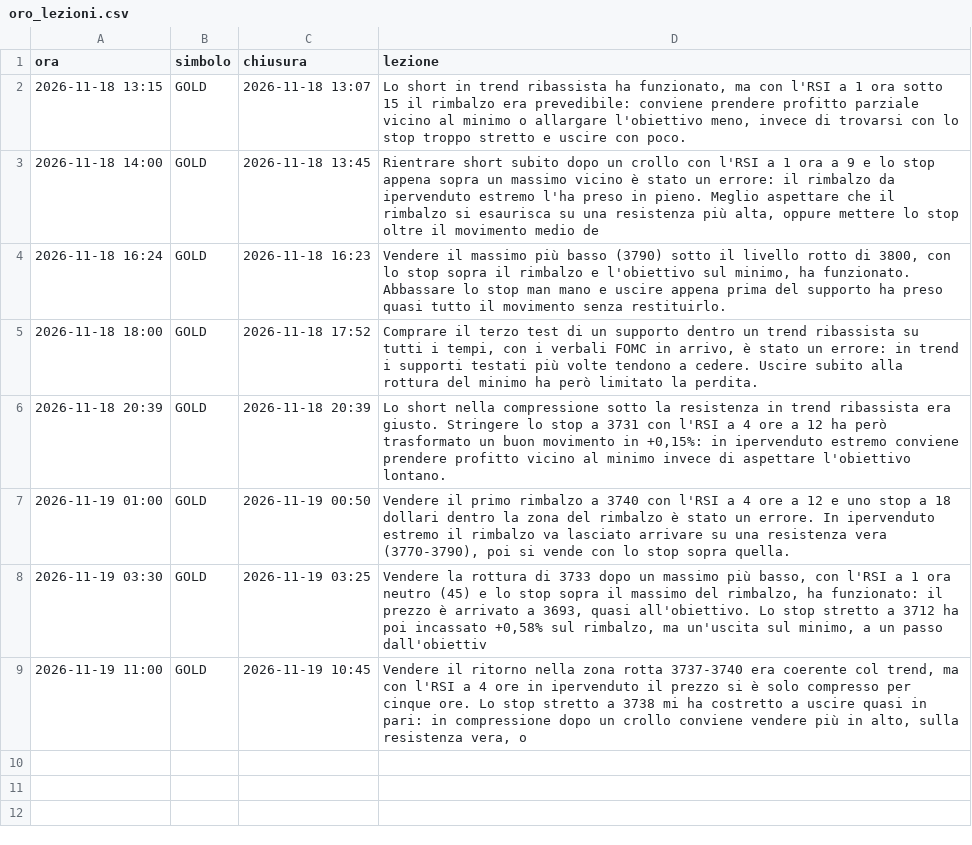
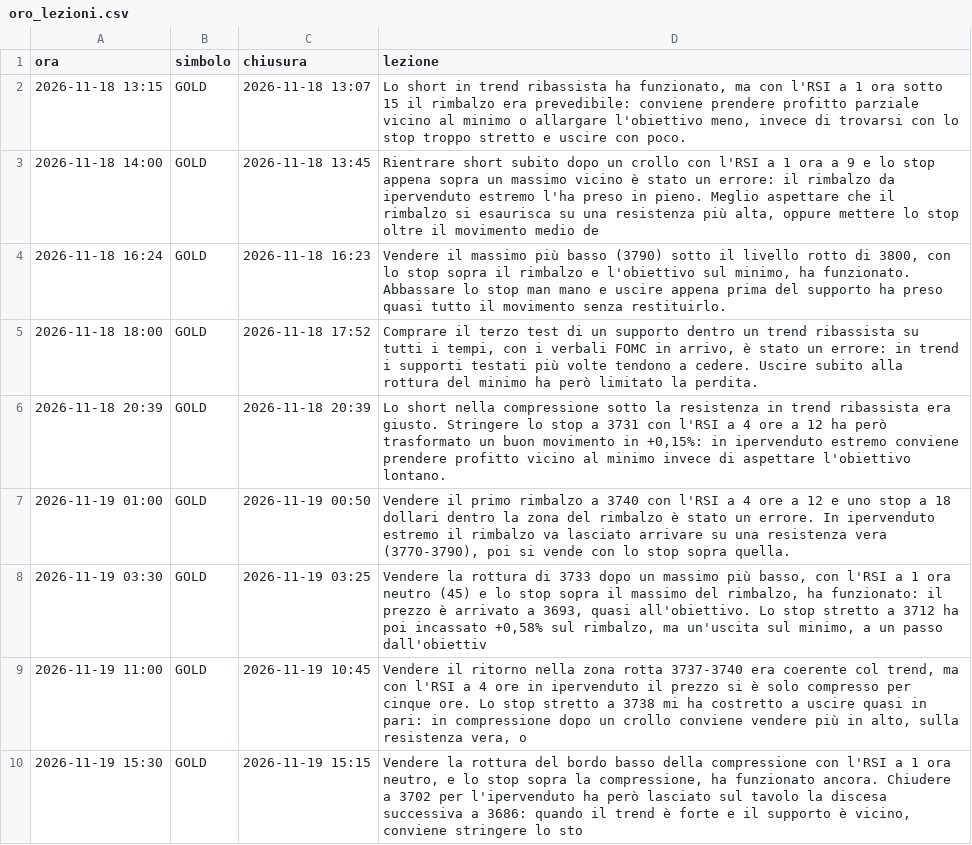
Before and after one commit to elfacvndo/timestral-bot, a CSV file: logs/oro_lezioni.csv, drawn as a sheet; the diff names each change by its address in the sheet, - before the commit and + after, or states it on an @@ line.

```diff
--- a/logs/oro_lezioni.csv
+++ b/logs/oro_lezioni.csv
+row 10: 2026-11-19 15:30 | GOLD | 2026-11-19 15:15 | Vendere la rottura del bordo basso della compressione con l'RSI a 1 ora neutro, e lo stop sopra la compressione, ha funzionato ancora. Chiudere a 3702 per l'ipervenduto ha però lasciato sul tavolo la discesa successiva a 3686: quando il trend è forte e il supporto è vicino, conviene stringere lo sto
```
Also changed, not shown: logs/oro_decisioni.csv, 1 other file.
